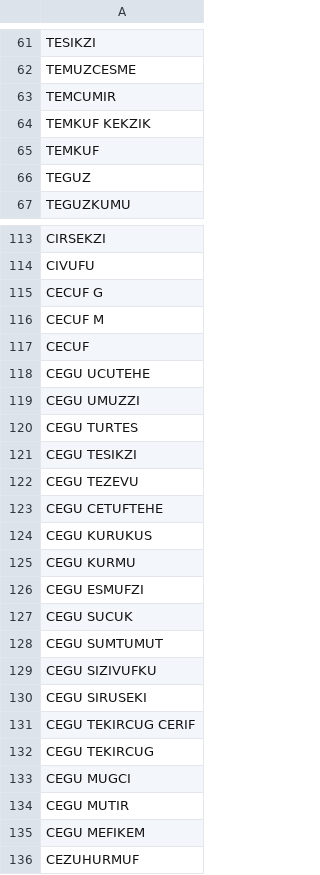
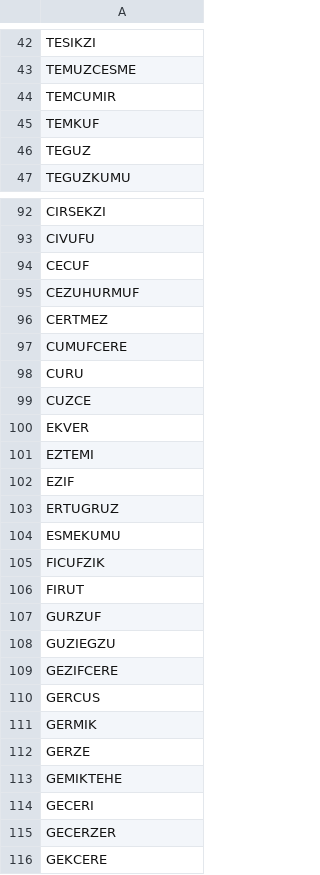
Before and after one commit to IRMEDEMIR/Well_Management_Visualization, a CSV file: TPAO_01/output/Sahalar.csv, drawn as a sheet; only a part is shown, gaps mark what is left out; the shorter side is filled out with more unchanged rows; the diff covers the shown part only; the diff names each change by its address in the sheet, - before the commit and + after, or states it on an @@ line.

```diff
--- a/TPAO_01/output/Sahalar.csv
+++ b/TPAO_01/output/Sahalar.csv
-row 64: TEMKUF KEKZIK
-row 115: CECUF G
-row 116: CECUF M
-row 118: CEGU UCUTEHE
-row 119: CEGU UMUZZI
-row 120: CEGU TURTES
-row 121: CEGU TESIKZI
-row 122: CEGU TEZEVU
-row 123: CEGU CETUFTEHE
-row 124: CEGU KURUKUS
-row 125: CEGU KURMU
-row 126: CEGU ESMUFZI
-row 127: CEGU SUCUK
-row 128: CEGU SUMTUMUT
-row 129: CEGU SIZIVUFKU
-row 130: CEGU SIRUSEKI
-row 131: CEGU TEKIRCUG CERIF
-row 132: CEGU TEKIRCUG
-row 133: CEGU MUGCI
-row 134: CEGU MUTIR
-row 135: CEGU MEFIKEM
```
Also changed, not shown: 66 removed rows and 1 edited cell elsewhere in this file, 5 other files.
